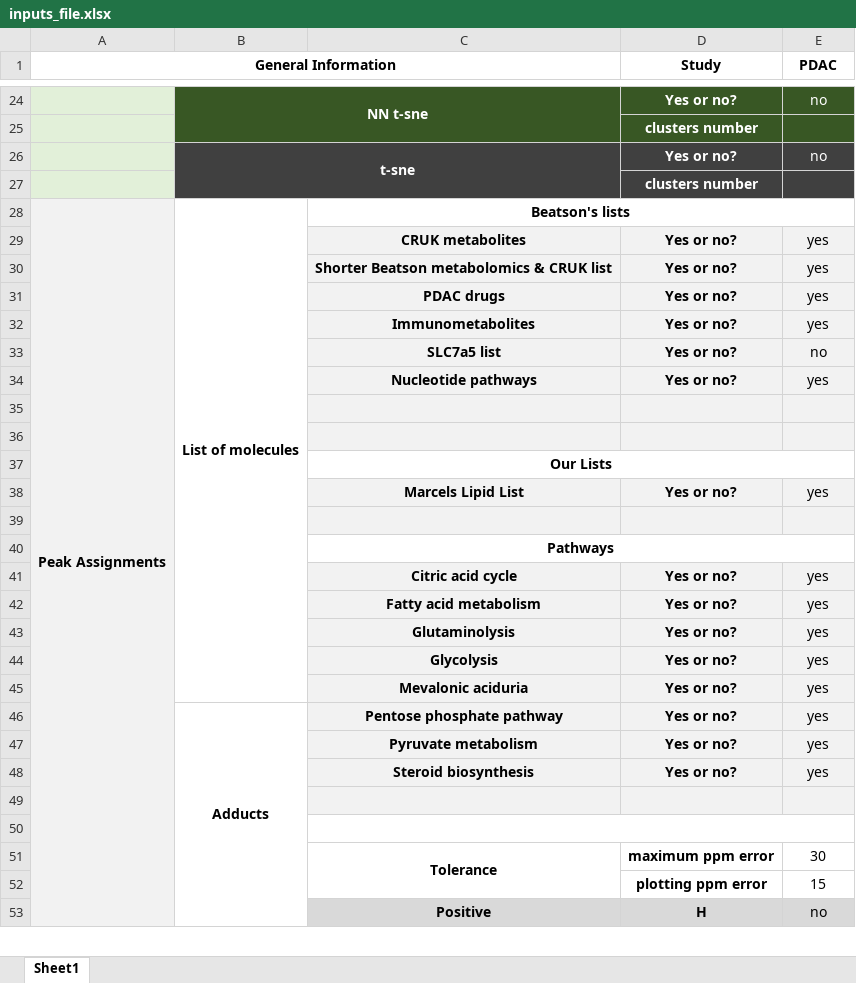
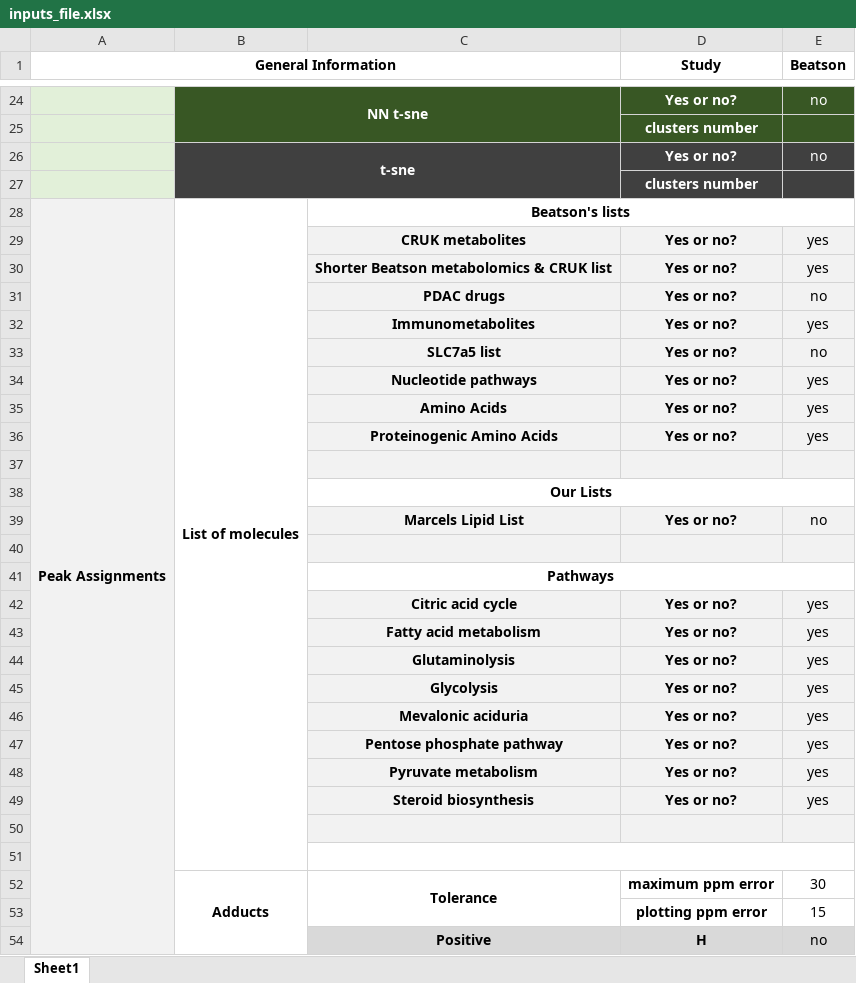
Before and after one commit to lukasz-migas/adhoc-data-processing-pipeline, an Excel workbook: required-files/inputs_file.xlsx, sheet Sheet1, drawn as a sheet; only a part is shown, gaps mark what is left out; values as stored, in another font and other column widths than the file's, no borders; removed rows and columns are numbered as before the commit, all else as after; the diff covers the shown part only; the diff names each change by its address in the sheet, - before the commit and + after, or states it on an @@ line.

Commit message:
Update inputs_file.xlsx

```diff
--- a/required-files/inputs_file.xlsx (sheet Sheet1)
+++ b/required-files/inputs_file.xlsx (sheet Sheet1)
-E1: PDAC
+E1: Beatson
-A28:A57 merged
+A28:A63 merged
-B28:B45 merged
+B28:B51 merged
-E31 (Beatson): yes
+E31 (Beatson): no
-row 35: (empty)
+row 35:  |  | Amino Acids | Yes or no? | yes
+row 36:  |  | Proteinogenic Amino Acids | Yes or no? | yes
-E39 (Beatson): yes
+E39 (Beatson): no
-B47: Adducts
+B47: (empty)
-B46:B57 merged
-B52: (empty)
+B52: Adducts
+B52:B63 merged
```
Also changed, not shown: 2 edited cells and cell formats elsewhere in this sheet.
